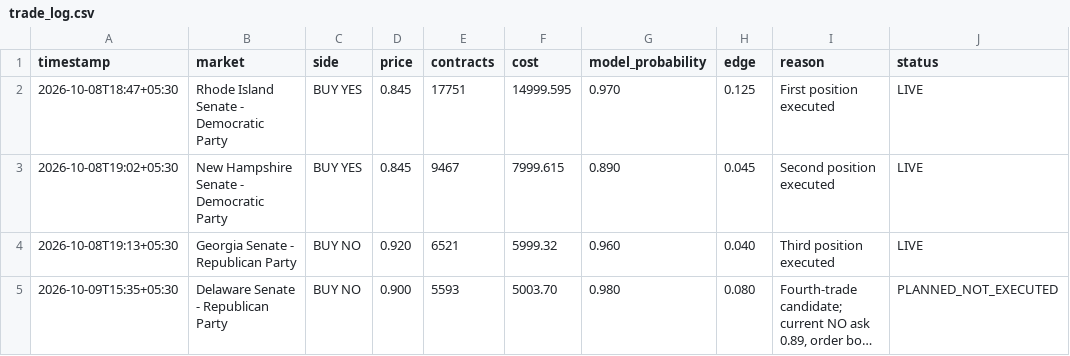
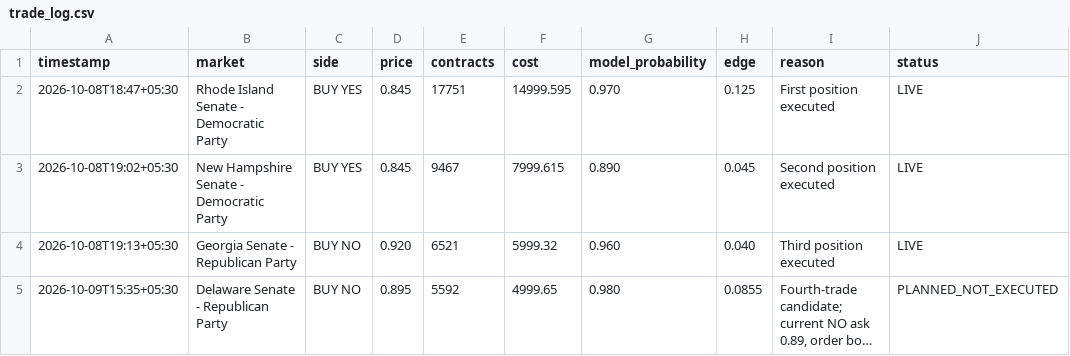
Before and after one commit to Lnvqntx/Susquehanna-Predictions-Cup, a CSV file: trades/trade_log.csv, drawn as a sheet; long unchanged cells end in …; the diff names each change by its address in the sheet, - before the commit and + after, or states it on an @@ line.

Commit message:
Refine Delaware planned execution

```diff
--- a/trades/trade_log.csv
+++ b/trades/trade_log.csv
-D5 (price): 0.900
+D5 (price): 0.895
-E5 (contracts): 5593
+E5 (contracts): 5592
-F5 (cost): 5003.70
+F5 (cost): 4999.65
-H5 (edge): 0.080
+H5 (edge): 0.0855
```
